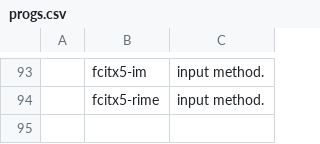
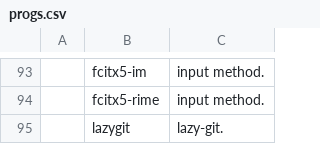
Before and after one commit to masterj122517/MJR, a CSV file: progs.csv, drawn as a sheet; only a part is shown, gaps mark what is left out; the diff names each change by its address in the sheet, - before the commit and + after, or states it on an @@ line.

Commit message:
lazygit

```diff
--- a/progs.csv
+++ b/progs.csv
+row 95:  | lazygit | lazy-git.
```
